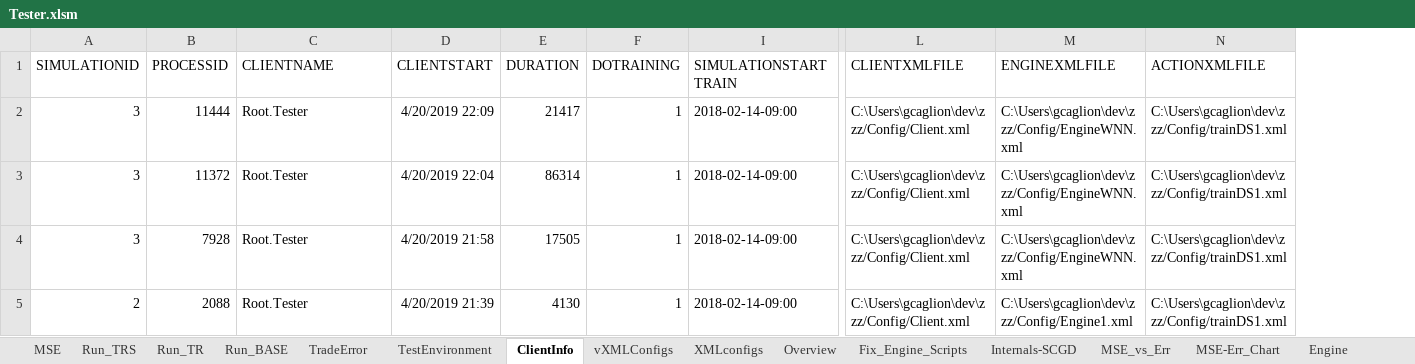
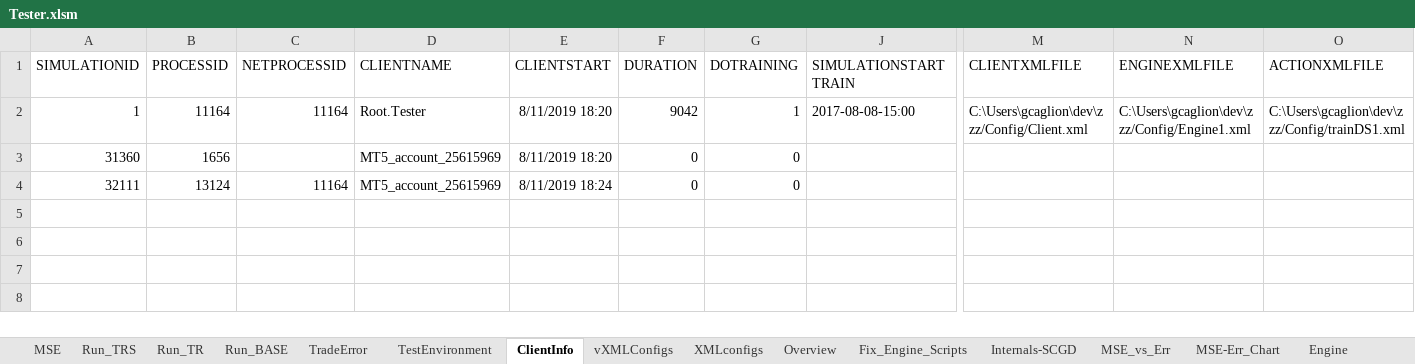
Before and after one commit to gcaglion/zzz, an Excel workbook: Tester.xlsm, sheet ClientInfo, drawn as a sheet; only a part is shown, gaps mark what is left out; values as stored, in another font and other column widths than the file's, no borders; table styles not drawn; 1 other sheet too large or unreadable and not compared; removed rows and columns are numbered as before the commit, all else as after; rows hold the shown columns only; the diff names each change by its address in the sheet, - before the commit and + after, or states it on an @@ line.

Commit message:
fixed bug in svard.h; engine->infer now returns forecast correctly to mt; fixed bugs in sRoot->dataSetPrepare; MT5 now saves client info for each trade;

```diff
--- a/Tester.xlsm (sheet ClientInfo)
+++ b/Tester.xlsm (sheet ClientInfo)
+column C (NETPROCESSID), row 2: 11164
-row 2: 3 | 11444 | Root.Tester | 4/20/2019 22:09 | 21417 | 1 | 2018-02-14-09:00 | C:\Users\gcaglion\dev\zzz/Config/Client.xml | C:\Users\gcaglion\dev\zzz/Config/EngineWNN.xml | C:\Users\gcaglion\dev\zzz/Config/trainDS1.xml
-row 3: 3 | 11372 | Root.Tester | 4/20/2019 22:04 | 86314 | 1 | 2018-02-14-09:00 | C:\Users\gcaglion\dev\zzz/Config/Client.xml | C:\Users\gcaglion\dev\zzz/Config/EngineWNN.xml | C:\Users\gcaglion\dev\zzz/Config/trainDS1.xml
-row 4: 3 | 7928 | Root.Tester | 4/20/2019 21:58 | 17505 | 1 | 2018-02-14-09:00 | C:\Users\gcaglion\dev\zzz/Config/Client.xml | C:\Users\gcaglion\dev\zzz/Config/EngineWNN.xml | C:\Users\gcaglion\dev\zzz/Config/trainDS1.xml
-A2 (SIMULATIONID): 2
+A2 (SIMULATIONID): 1
-B2 (PROCESSID): 2088
+B2 (PROCESSID): 11164
-E2 (CLIENTSTART): 4/20/2019 21:39
+E2 (CLIENTSTART): 8/11/2019 18:20
-F2 (DURATION): 4130
+F2 (DURATION): 9042
-J2 (SIMULATIONSTARTTRAIN): 2018-02-14-09:00
+J2 (SIMULATIONSTARTTRAIN): 2017-08-08-15:00
+row 3: 31360 | 1656 |  | MT5_account_25615969 | 8/11/2019 18:20 | 0 | 0
+row 4: 32111 | 13124 | 11164 | MT5_account_25615969 | 8/11/2019 18:24 | 0 | 0
```
Also changed, not shown: charts or pictures, 17 other files.
